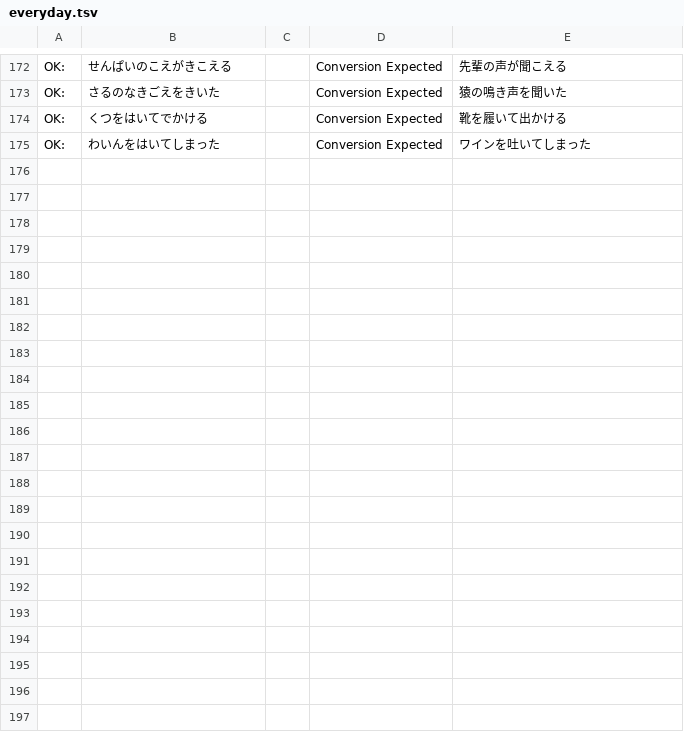
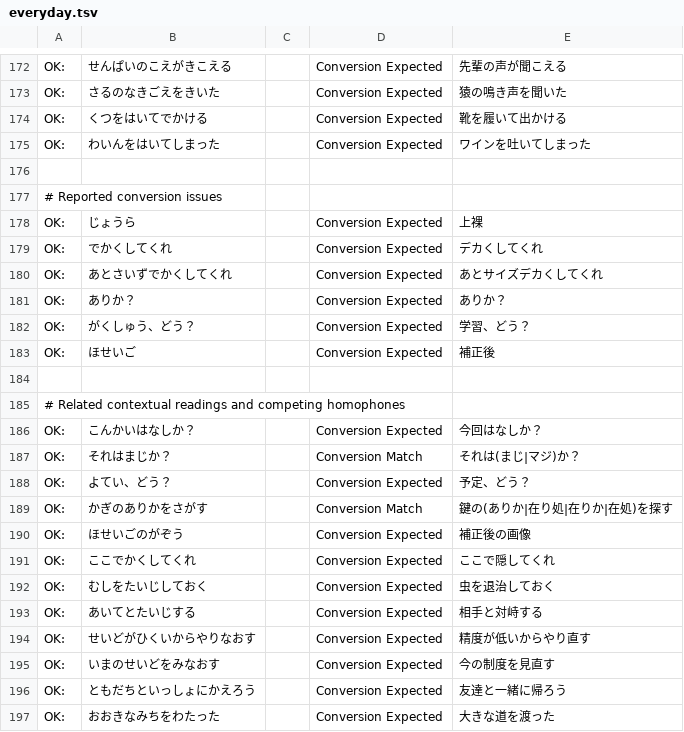
Before and after one commit to frost-1256/sweet-ime, a TSV file: eval/everyday.tsv, drawn as a sheet; only a part is shown, gaps mark what is left out.

Commit message:
Improve conversion, symbol input, and desktop key bindings

```diff
--- a/eval/everyday.tsv
+++ b/eval/everyday.tsv
@@ -175 +175,23 @@ OK:	くつをはいてでかける		Conversion Expected	靴を履いて出かけ
 OK:	わいんをはいてしまった		Conversion Expected	ワインを吐いてしまった
+
+# Reported conversion issues
+OK:	じょうら		Conversion Expected	上裸
+OK:	でかくしてくれ		Conversion Expected	デカくしてくれ
+OK:	あとさいずでかくしてくれ		Conversion Expected	あとサイズデカくしてくれ
+OK:	ありか？		Conversion Expected	ありか？
+OK:	がくしゅう、どう？		Conversion Expected	学習、どう？
+OK:	ほせいご		Conversion Expected	補正後
+
+# Related contextual readings and competing homophones
+OK:	こんかいはなしか？		Conversion Expected	今回はなしか？
+OK:	それはまじか？		Conversion Match	それは(まじ|マジ)か？
+OK:	よてい、どう？		Conversion Expected	予定、どう？
+OK:	かぎのありかをさがす		Conversion Match	鍵の(ありか|在り処|在りか|在処)を探す
+OK:	ほせいごのがぞう		Conversion Expected	補正後の画像
+OK:	ここでかくしてくれ		Conversion Expected	ここで隠してくれ
+OK:	むしをたいじしておく		Conversion Expected	虫を退治しておく
+OK:	あいてとたいじする		Conversion Expected	相手と対峙する
+OK:	せいどがひくいからやりなおす		Conversion Expected	精度が低いからやり直す
+OK:	いまのせいどをみなおす		Conversion Expected	今の制度を見直す
+OK:	ともだちといっしょにかえろう		Conversion Expected	友達と一緒に帰ろう
+OK:	おおきなみちをわたった		Conversion Expected	大きな道を渡った
```
Also changed, not shown: crates/dictc/src/compounds.tsv, crates/dictc/src/cost_adjustments.tsv, 31 other files.
